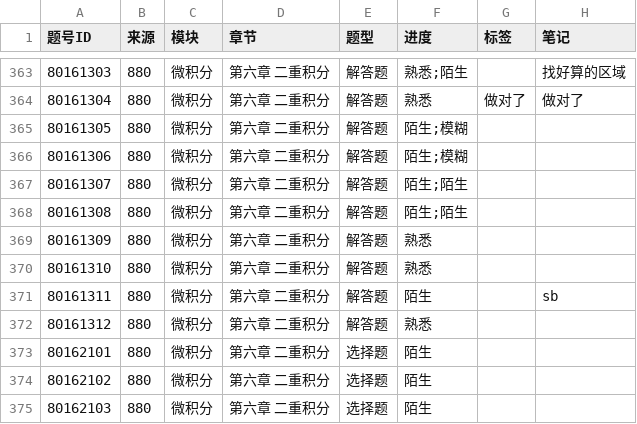
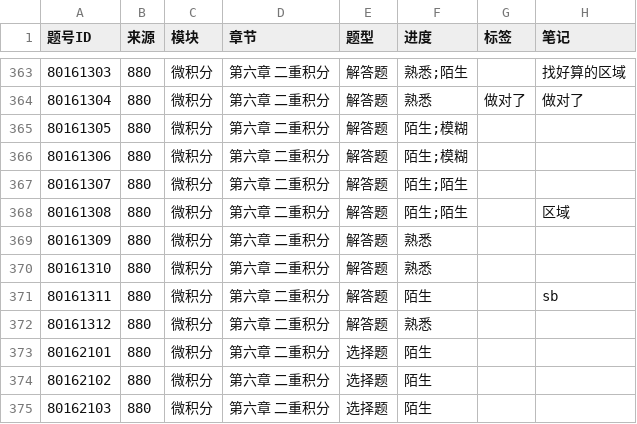
Before and after one commit to gitbuggi/math--, a CSV file: progress.csv, drawn as a sheet; only a part is shown, gaps mark what is left out; the diff names each change by its address in the sheet, - before the commit and + after, or states it on an @@ line.

Commit message:
Auto update progress via Web UI

```diff
--- a/progress.csv
+++ b/progress.csv
-H368 (笔记): (empty)
+H368 (笔记): 区域
```
